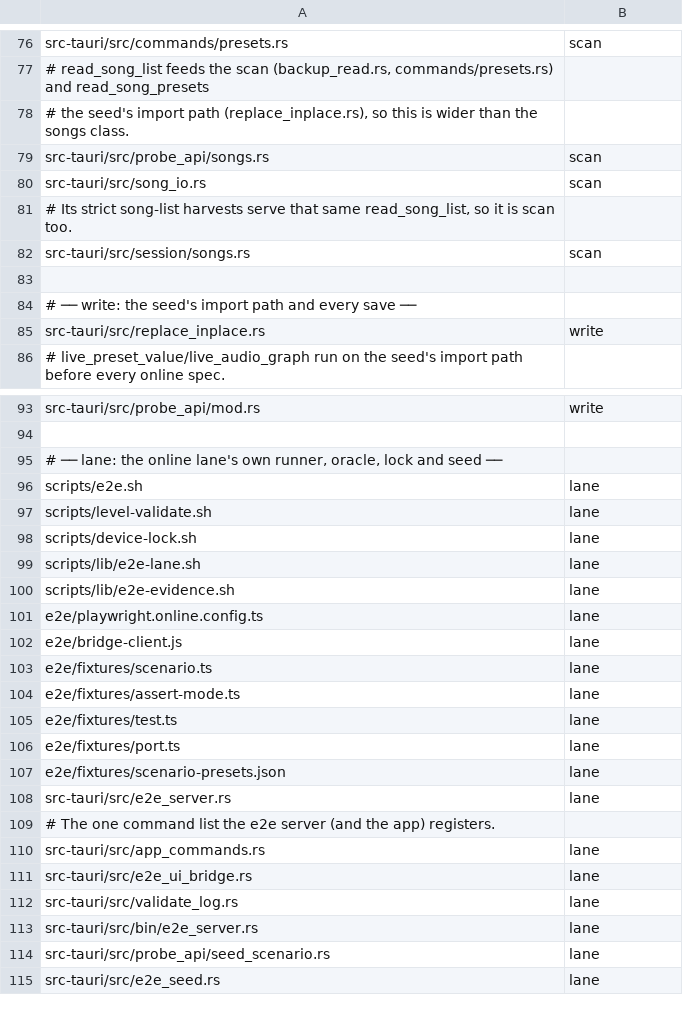
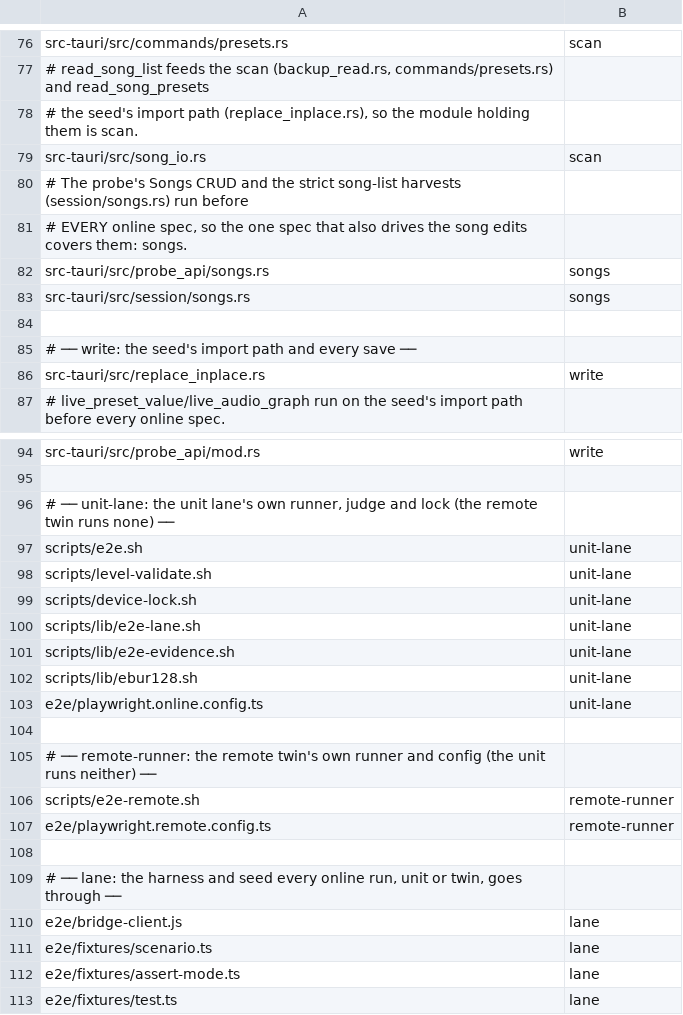
Before and after one commit to mukhanov/tmp-companion, a TSV file: scripts/gate-map.tsv, drawn as a sheet; only a part is shown, gaps mark what is left out; the shorter side is filled out with more unchanged rows; the diff covers the shown part only.

```diff
--- a/scripts/gate-map.tsv
+++ b/scripts/gate-map.tsv
@@ -77,7 +77,8 @@ src-tauri/src/commands/presets.rs	scan
 # read_song_list feeds the scan (backup_read.rs, commands/presets.rs) and read_song_presets
-# the seed's import path (replace_inplace.rs), so this is wider than the songs class.
-src-tauri/src/probe_api/songs.rs	scan
+# the seed's import path (replace_inplace.rs), so the module holding them is scan.
 src-tauri/src/song_io.rs	scan
-# Its strict song-list harvests serve that same read_song_list, so it is scan too.
-src-tauri/src/session/songs.rs	scan
+# The probe's Songs CRUD and the strict song-list harvests (session/songs.rs) run before
+# EVERY online spec, so the one spec that also drives the song edits covers them: songs.
+src-tauri/src/probe_api/songs.rs	songs
+src-tauri/src/session/songs.rs	songs
 
@@ -94,9 +95,16 @@ src-tauri/src/probe_api/mod.rs	write
 
-# ── lane: the online lane's own runner, oracle, lock and seed ──
-scripts/e2e.sh	lane
-scripts/level-validate.sh	lane
-scripts/device-lock.sh	lane
-scripts/lib/e2e-lane.sh	lane
-scripts/lib/e2e-evidence.sh	lane
-e2e/playwright.online.config.ts	lane
+# ── unit-lane: the unit lane's own runner, judge and lock (the remote twin runs none) ──
+scripts/e2e.sh	unit-lane
+scripts/level-validate.sh	unit-lane
+scripts/device-lock.sh	unit-lane
+scripts/lib/e2e-lane.sh	unit-lane
+scripts/lib/e2e-evidence.sh	unit-lane
+scripts/lib/ebur128.sh	unit-lane
+e2e/playwright.online.config.ts	unit-lane
+
+# ── remote-runner: the remote twin's own runner and config (the unit runs neither) ──
+scripts/e2e-remote.sh	remote-runner
+e2e/playwright.remote.config.ts	remote-runner
+
+# ── lane: the harness and seed every online run, unit or twin, goes through ──
 e2e/bridge-client.js	lane
```
Also changed, not shown: 4 added rows elsewhere in this file, scripts/gate-policy.tsv, 7 other files.
